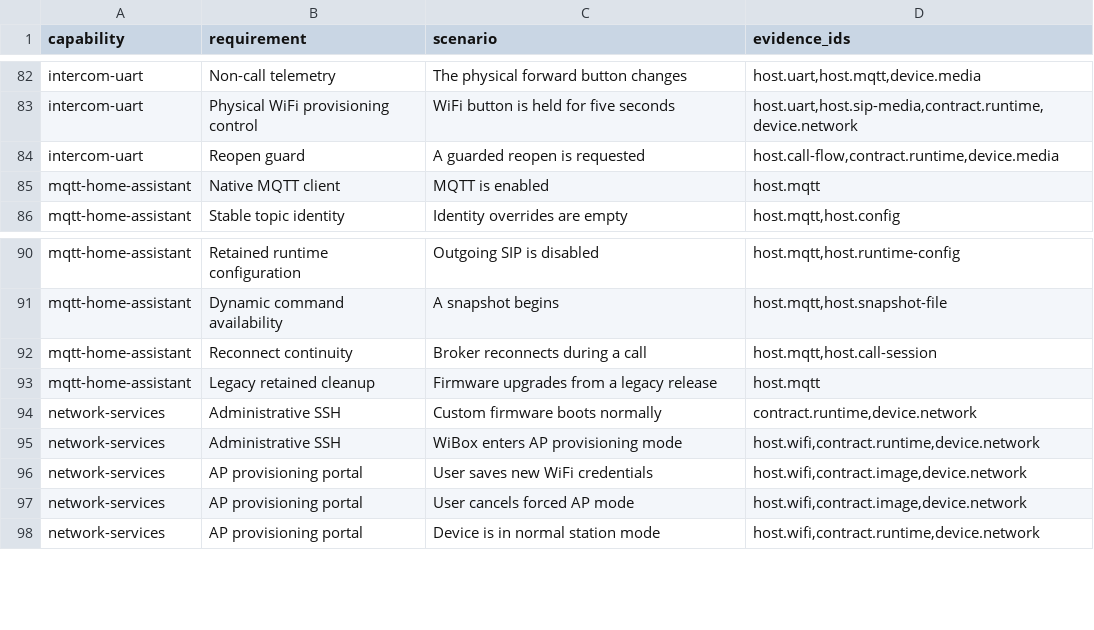
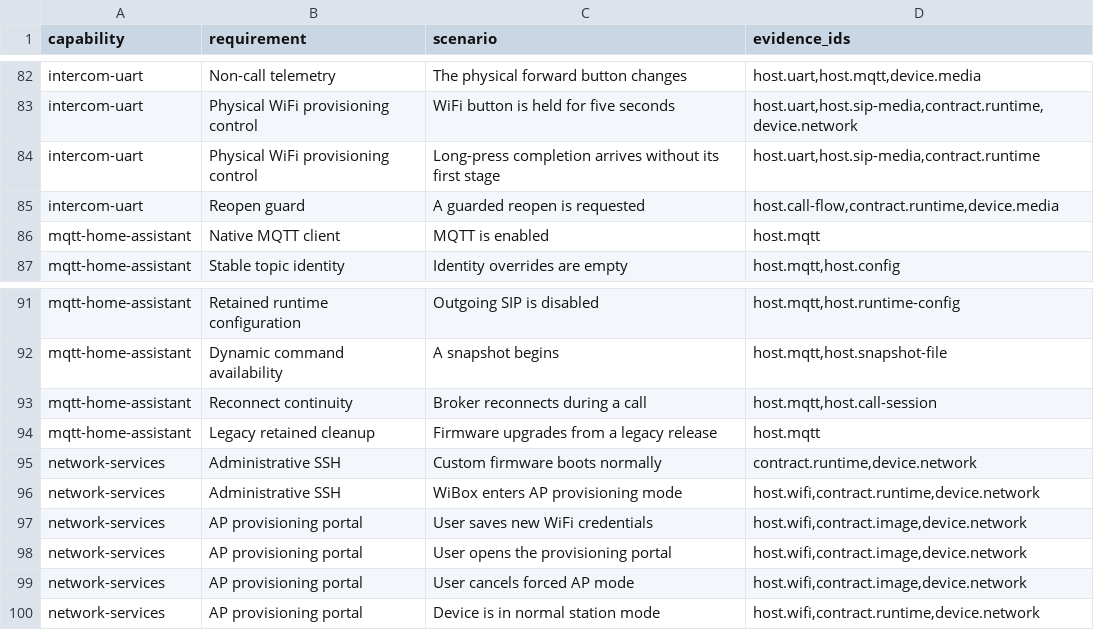
Before and after one commit to cmos486/wibox-media, a TSV file: openspec/test-coverage.tsv, drawn as a sheet; only a part is shown, gaps mark what is left out; the diff names each change by its address in the sheet, - before the commit and + after, or states it on an @@ line.

Commit message:
fix physical Wi-Fi button and provisioning forms

```diff
--- a/openspec/test-coverage.tsv
+++ b/openspec/test-coverage.tsv
+row 84: intercom-uart | Physical WiFi provisioning control | Long-press completion arrives without its first stage | host.uart,host.sip-media,contract.runtime
+row 98: network-services | AP provisioning portal | User opens the provisioning portal | host.wifi,contract.image,device.network
```
Also changed, not shown: 10 other files.
